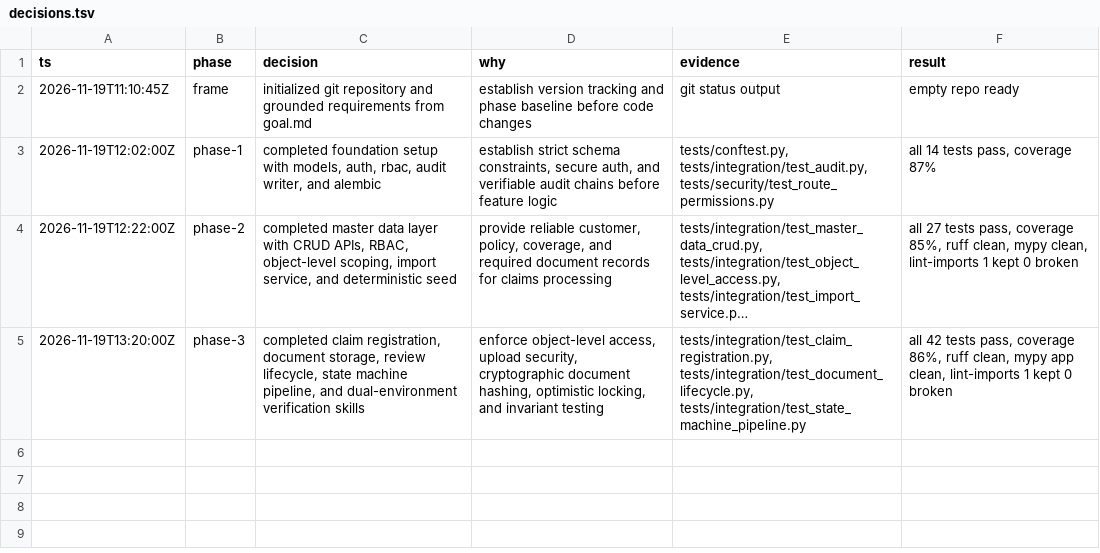
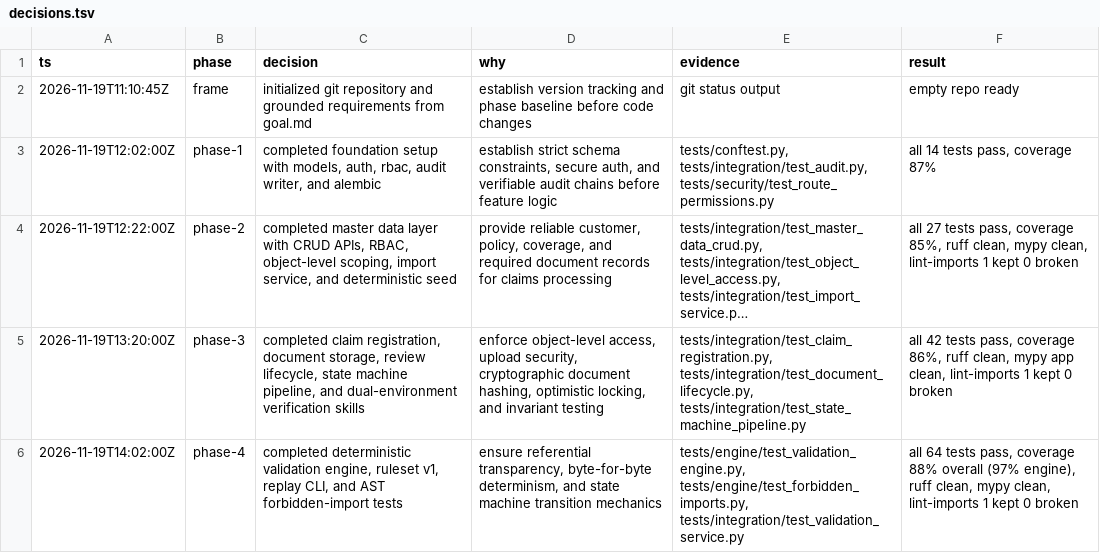
Before and after one commit to davyjones7321/InsuranceClaimProcessing-FraudIndicatorPlatform, a TSV file: decisions.tsv, drawn as a sheet; long unchanged cells end in …; the diff names each change by its address in the sheet, - before the commit and + after, or states it on an @@ line.

Commit message:
feat(phase-4): implement deterministic validation engine, ruleset v1, replay CLI, and AST forbidden-import tests

```diff
--- a/decisions.tsv
+++ b/decisions.tsv
+row 6: 2026-11-19T14:02:00Z | phase-4 | completed deterministic validation engine, ruleset v1, replay CLI, and AST forbidden-import tests | ensure referential transparency, byte-for-byte determinism, and state machine transition mechanics | tests/engine/test_validation_engine.py, tests/engine/test_forbidden_imports.py, tests/integration/test_validation_service.py | all 64 tests pass, coverage 88% overall (97% engine), ruff clean, mypy clean, lint-imports 1 kept 0 broken
```
Also changed, not shown: 18 other files.
